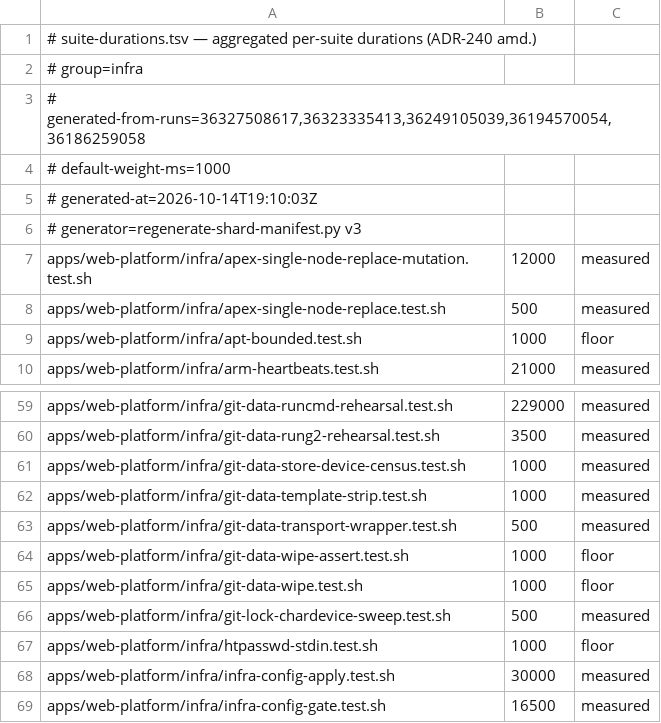
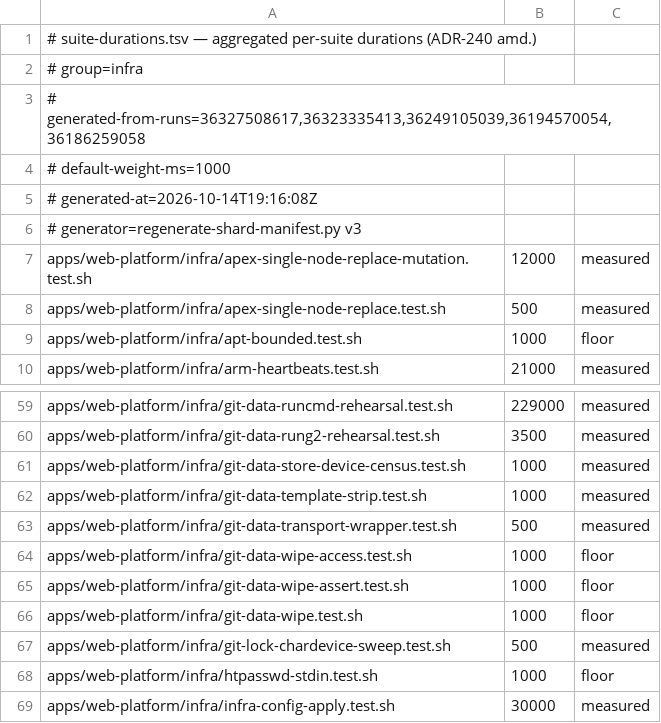
Before and after one commit to jikig-ai/soleur, a TSV file: apps/web-platform/infra/suite-durations.tsv, drawn as a sheet; only a part is shown, gaps mark what is left out; the shorter side is filled out with more unchanged rows.

```diff
--- a/apps/web-platform/infra/suite-durations.tsv
+++ b/apps/web-platform/infra/suite-durations.tsv
@@ -4,3 +4,3 @@
 # default-weight-ms=1000
-# generated-at=2026-10-14T19:10:03Z
+# generated-at=2026-10-14T19:16:08Z
 # generator=regenerate-shard-manifest.py v3
@@ -63,2 +63,3 @@ apps/web-platform/infra/git-data-template-strip.test.sh	1000	measured
 apps/web-platform/infra/git-data-transport-wrapper.test.sh	500	measured
+apps/web-platform/infra/git-data-wipe-access.test.sh	1000	floor
 apps/web-platform/infra/git-data-wipe-assert.test.sh	1000	floor
```
Also changed, not shown: apps/web-platform/infra/suite-shard-legs.tsv.
